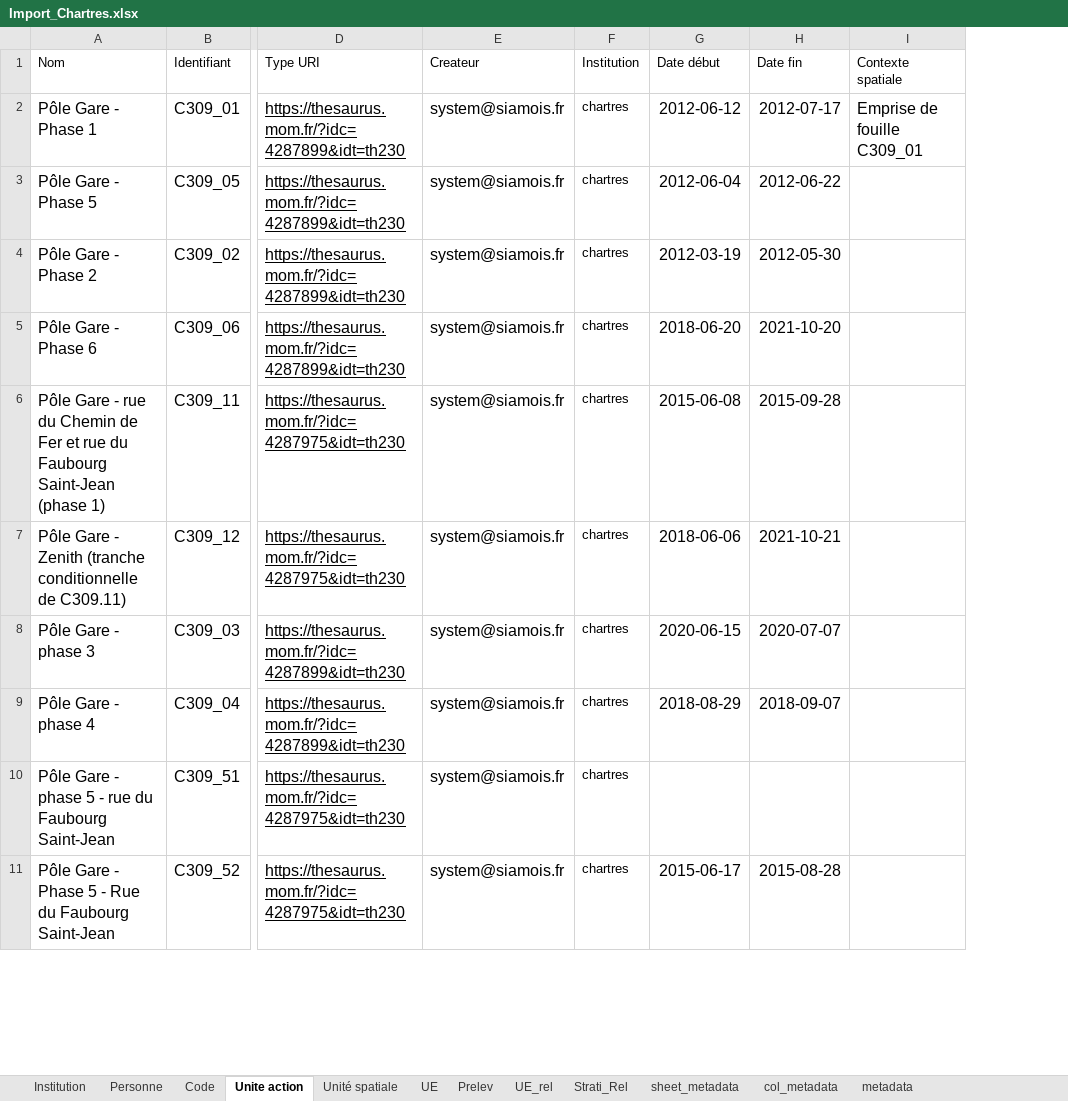
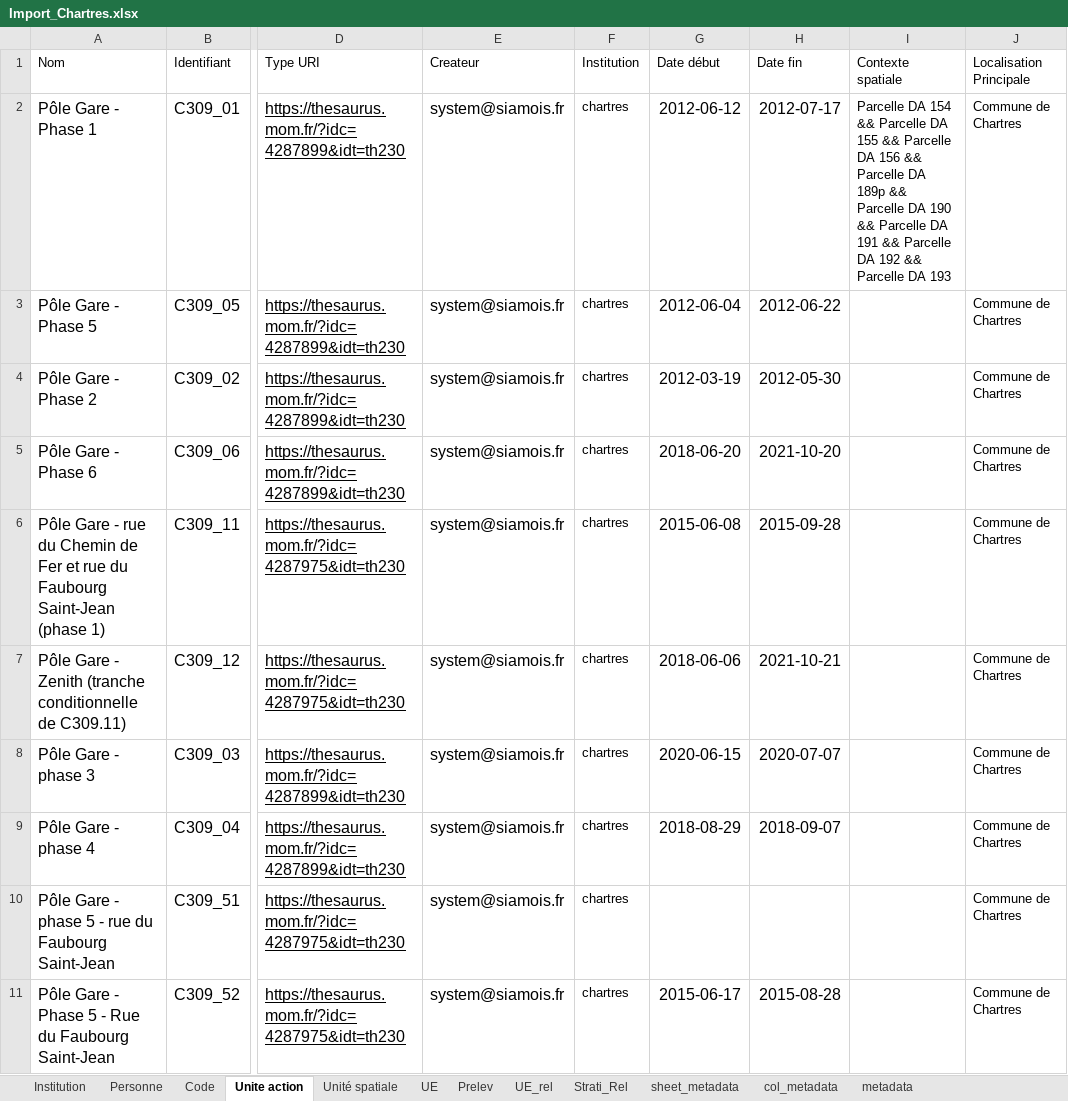
Before and after one commit to MOM-CNRS/Siamois, an Excel workbook: src/main/resources/datasets/Import_Chartres.xlsx, sheet Unite action, drawn as a sheet; only a part is shown, gaps mark what is left out; values as stored, in another font and other column widths than the file's, no borders; the diff names each change by its address in the sheet, - before the commit and + after, or states it on an @@ line.

Commit message:
Import Chartres Dataset

```diff
--- a/src/main/resources/datasets/Import_Chartres.xlsx (sheet Unite action)
+++ b/src/main/resources/datasets/Import_Chartres.xlsx (sheet Unite action)
+column J (Localisation Principale), rows 2-11: all Commune de Chartres
-I2 (Contexte spatiale): Emprise de fouille C309_01
+I2 (Contexte spatiale): Parcelle DA 154 && Parcelle DA 155 && Parcelle DA 156 && Parcelle DA 189p && Parcelle DA 190 && Parcelle DA 191 && Parcelle DA 192 && Parcelle DA 193
@@ I2 text size: smaller @@
```
Also changed, not shown: sheet UE, sheet UE_rel, sheet Unité spatiale, sheet Institution, 13 other files.
